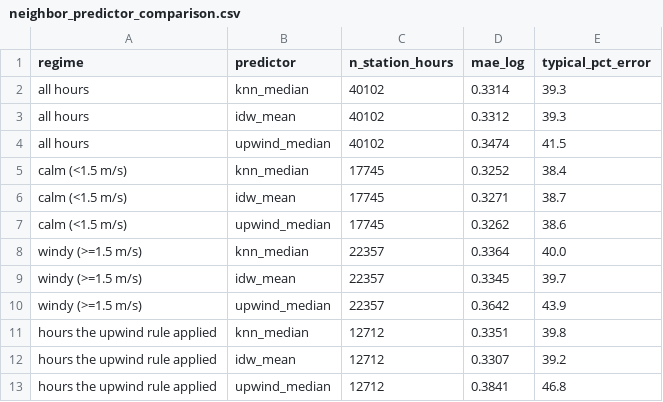
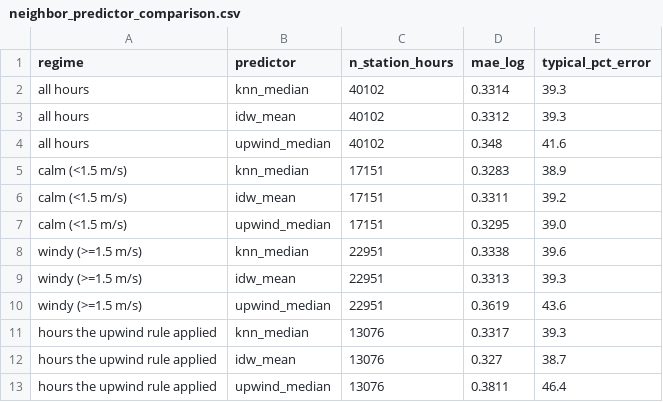
Before and after one commit to HalcyonVector/AQI-Network-Integrity-System, a CSV file: data/processed/neighbor_predictor_comparison.csv, drawn as a sheet.

```diff
--- a/data/processed/neighbor_predictor_comparison.csv
+++ b/data/processed/neighbor_predictor_comparison.csv
@@ -3,11 +3,11 @@ all hours,knn_median,40102,0.3314,39.3
 all hours,idw_mean,40102,0.3312,39.3
-all hours,upwind_median,40102,0.3474,41.5
-calm (<1.5 m/s),knn_median,17745,0.3252,38.4
-calm (<1.5 m/s),idw_mean,17745,0.3271,38.7
-calm (<1.5 m/s),upwind_median,17745,0.3262,38.6
-windy (>=1.5 m/s),knn_median,22357,0.3364,40.0
-windy (>=1.5 m/s),idw_mean,22357,0.3345,39.7
-windy (>=1.5 m/s),upwind_median,22357,0.3642,43.9
-hours the upwind rule applied,knn_median,12712,0.3351,39.8
-hours the upwind rule applied,idw_mean,12712,0.3307,39.2
-hours the upwind rule applied,upwind_median,12712,0.3841,46.8
+all hours,upwind_median,40102,0.348,41.6
+calm (<1.5 m/s),knn_median,17151,0.3283,38.9
+calm (<1.5 m/s),idw_mean,17151,0.3311,39.2
+calm (<1.5 m/s),upwind_median,17151,0.3295,39.0
+windy (>=1.5 m/s),knn_median,22951,0.3338,39.6
+windy (>=1.5 m/s),idw_mean,22951,0.3313,39.3
+windy (>=1.5 m/s),upwind_median,22951,0.3619,43.6
+hours the upwind rule applied,knn_median,13076,0.3317,39.3
+hours the upwind rule applied,idw_mean,13076,0.327,38.7
+hours the upwind rule applied,upwind_median,13076,0.3811,46.4
```
Also changed, not shown: data/processed/stubble_association.csv, data/processed/stubble_transport_daily.csv, 24 other files.
